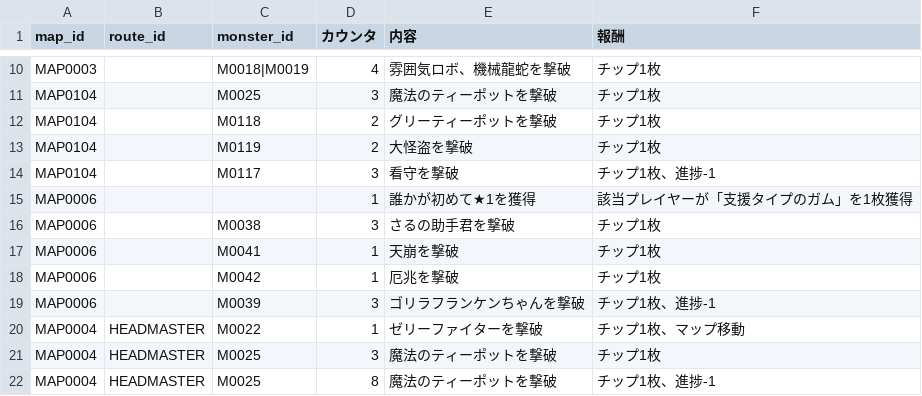
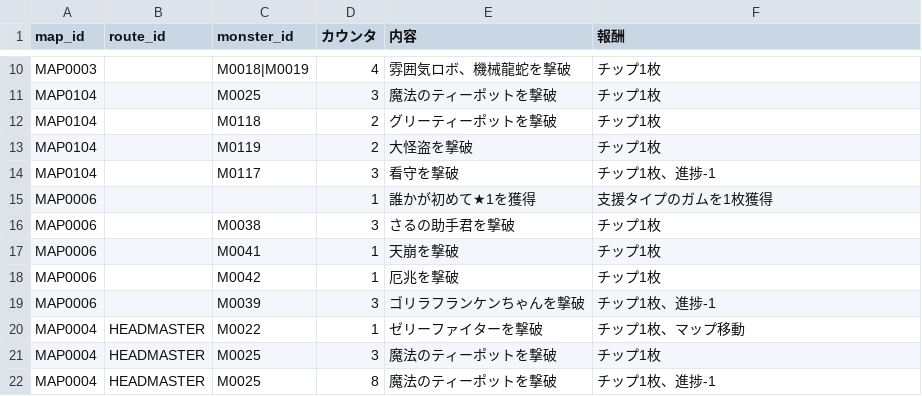
Before and after one commit to Kanoton/damage-calculator, a CSV file: csv/map_mission.csv, drawn as a sheet; only a part is shown, gaps mark what is left out.

Commit message:
Update map_mission.csv

```diff
--- a/csv/map_mission.csv
+++ b/csv/map_mission.csv
@@ -14,3 +14,3 @@ MAP0104,,M0119,2,大怪盗を撃破,チップ1枚
 MAP0104,,M0117,3,看守を撃破,チップ1枚、進捗-1
-MAP0006,,,1,誰かが初めて★1を獲得,該当プレイヤーが「支援タイプのガム」を1枚獲得
+MAP0006,,,1,誰かが初めて★1を獲得,支援タイプのガムを1枚獲得
 MAP0006,,M0038,3,さるの助手君を撃破,チップ1枚
```
